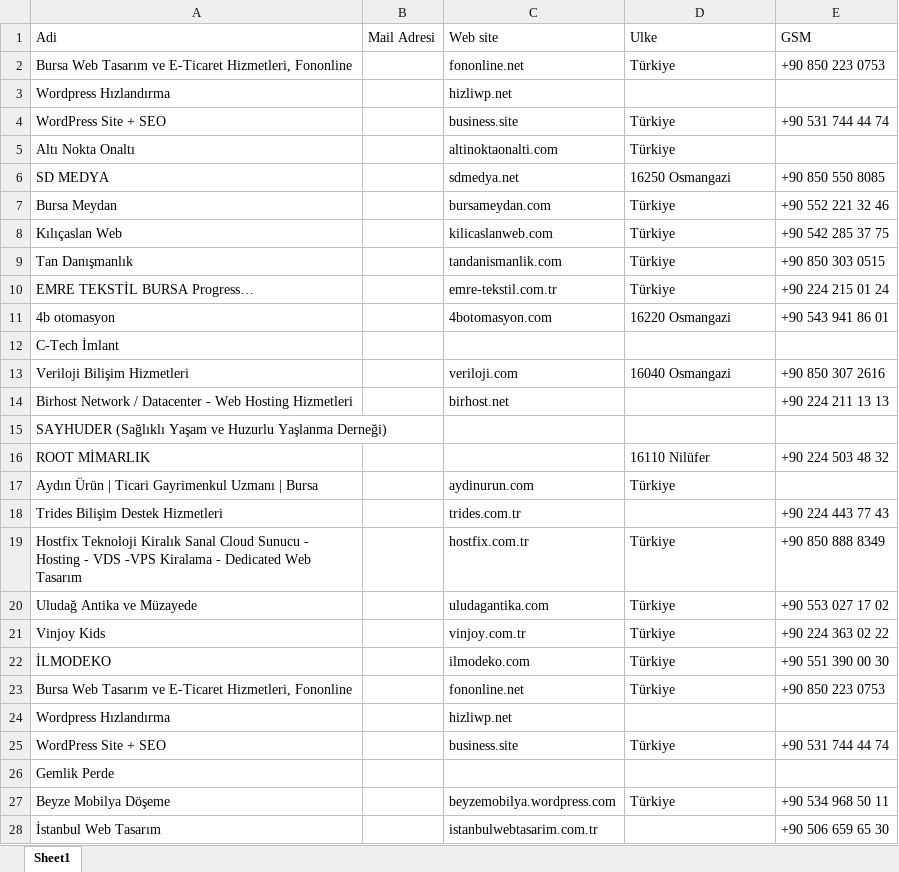
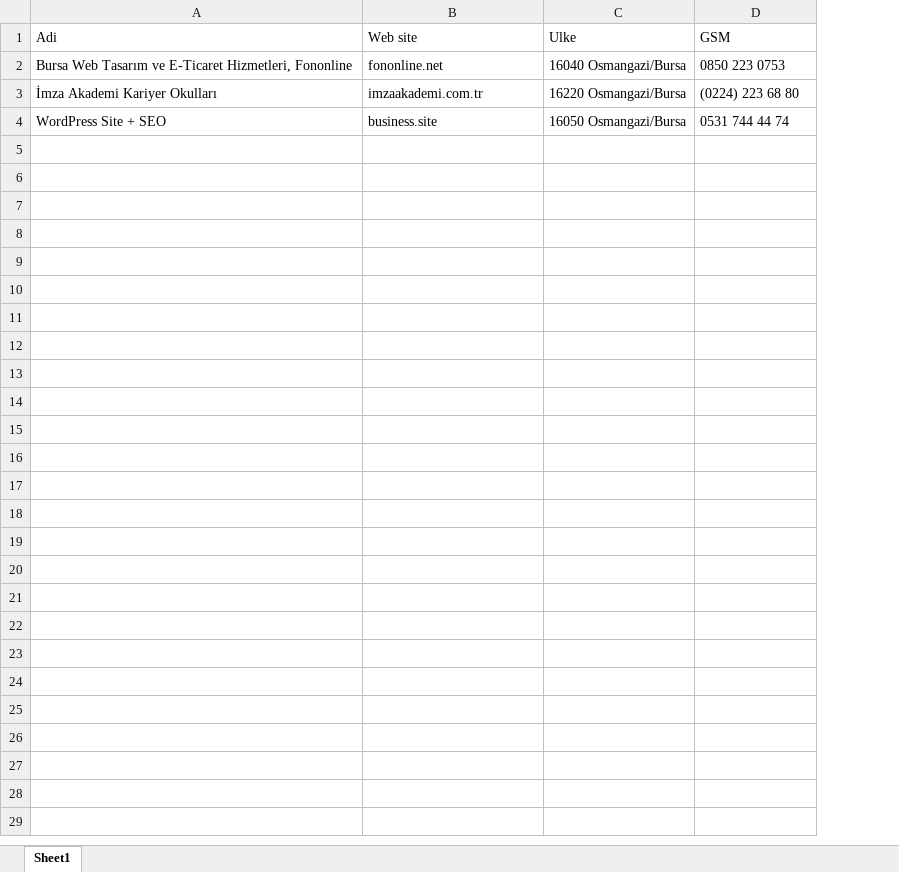
Before and after one commit to Abdulrahmanelheyb/google-maps-webbot, an Excel workbook: data/companies-info.xlsx, sheet Sheet1, drawn as a sheet; values as stored, in another font and other column widths than the file's, no borders; removed rows and columns are numbered as before the commit, all else as after; the diff names each change by its address in the sheet, - before the commit and + after, or states it on an @@ line.

```diff
--- a/data/companies-info.xlsx (sheet Sheet1)
+++ b/data/companies-info.xlsx (sheet Sheet1)
-column B (Mail Adresi), empty
-C2 (Ulke): Türkiye
+C2 (Ulke): 16040 Osmangazi/Bursa
-D2 (GSM): +90 850 223 0753
+D2 (GSM): 0850 223 0753
-row 3: Wordpress Hızlandırma |  | hizliwp.net
-row 4: WordPress Site + SEO |  | business.site | Türkiye | +90 531 744 44 74
-row 5: Altı Nokta Onaltı |  | altinoktaonalti.com | Türkiye
-row 6: SD MEDYA |  | sdmedya.net | 16250 Osmangazi | +90 850 550 8085
-row 7: Bursa Meydan |  | bursameydan.com | Türkiye | +90 552 221 32 46
-row 8: Kılıçaslan Web |  | kilicaslanweb.com | Türkiye | +90 542 285 37 75
-row 9: Tan Danışmanlık |  | tandanismanlik.com | Türkiye | +90 850 303 0515
-row 10: EMRE TEKSTİL BURSA Progress… |  | emre-tekstil.com.tr | Türkiye | +90 224 215 01 24
-row 11: 4b otomasyon |  | 4botomasyon.com | 16220 Osmangazi | +90 543 941 86 01
-row 12: C-Tech İmlant
-row 13: Veriloji Bilişim Hizmetleri |  | veriloji.com | 16040 Osmangazi | +90 850 307 2616
-row 14: Birhost Network / Datacenter - Web Hosting Hizmetleri |  | birhost.net |  | +90 224 211 13 13
-row 15: SAYHUDER (Sağlıklı Yaşam ve Huzurlu Yaşlanma Derneği)
-row 16: ROOT MİMARLIK |  |  | 16110 Nilüfer | +90 224 503 48 32
-row 17: Aydın Ürün | Ticari Gayrimenkul Uzmanı | Bursa |  | aydinurun.com | Türkiye
-row 18: Trides Bilişim Destek Hizmetleri |  | trides.com.tr |  | +90 224 443 77 43
-row 19: Hostfix Teknoloji Kiralık Sanal Cloud Sunucu - Hosting - VDS -VPS Kiralama - Dedicated Web Tasarım |  | hostfix.com.tr | Türkiye | +90 850 888 8349
-row 20: Uludağ Antika ve Müzayede |  | uludagantika.com | Türkiye | +90 553 027 17 02
-row 21: Vinjoy Kids |  | vinjoy.com.tr | Türkiye | +90 224 363 02 22
-row 22: İLMODEKO |  | ilmodeko.com | Türkiye | +90 551 390 00 30
-row 23: Bursa Web Tasarım ve E-Ticaret Hizmetleri, Fononline |  | fononline.net | Türkiye | +90 850 223 0753
-row 24: Wordpress Hızlandırma |  | hizliwp.net
+row 3: İmza Akademi Kariyer Okulları | imzaakademi.com.tr | 16220 Osmangazi/Bursa | (0224) 223 68 80
-C4 (Ulke): Türkiye
+C4 (Ulke): 16050 Osmangazi/Bursa
-D4 (GSM): +90 531 744 44 74
+D4 (GSM): 0531 744 44 74
-row 26: Gemlik Perde
-row 27: Beyze Mobilya Döşeme |  | beyzemobilya.wordpress.com | Türkiye | +90 534 968 50 11
-row 28: İstanbul Web Tasarım |  | istanbulwebtasarim.com.tr |  | +90 506 659 65 30
```
Also changed, not shown: 2 other files.
